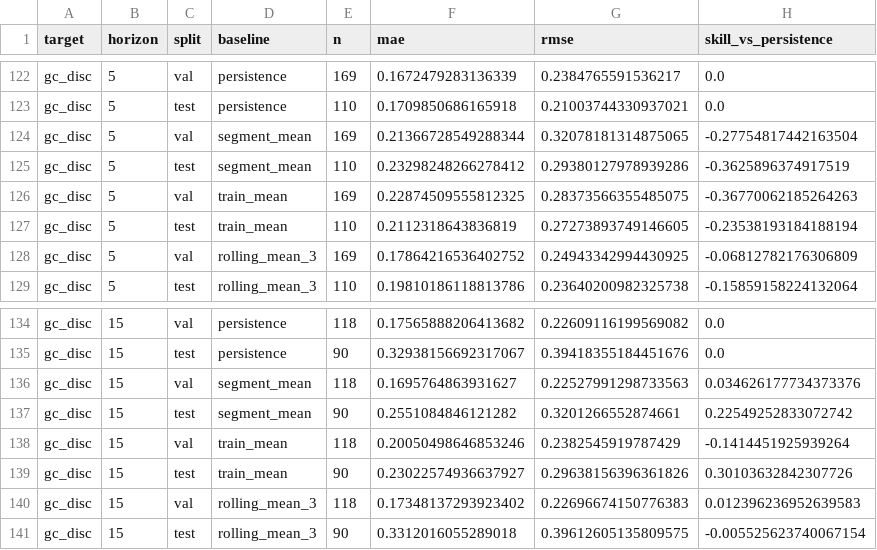
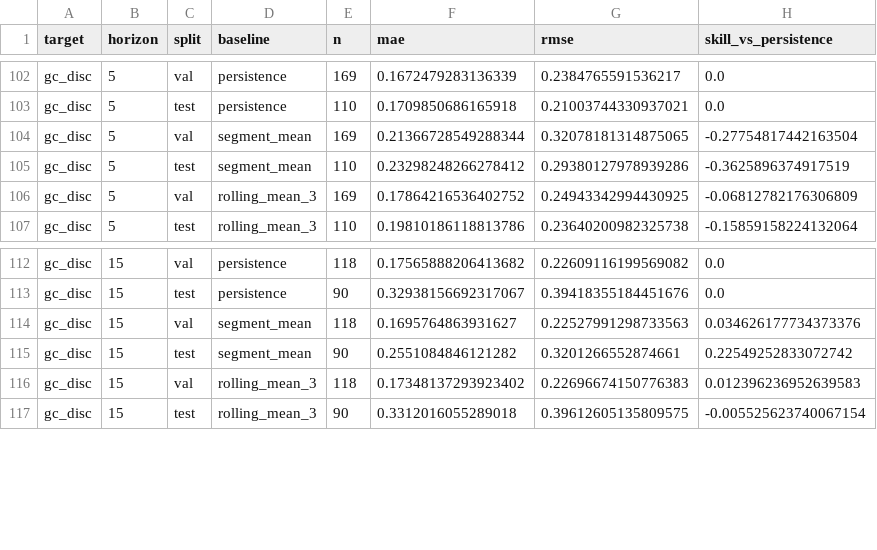
Before and after one commit to smokingkrillz/Fordypningsprosjekt, a CSV file: results/baseline_results.csv, drawn as a sheet; only a part is shown, gaps mark what is left out; the diff covers the shown part only.

```diff
--- a/results/baseline_results.csv
+++ b/results/baseline_results.csv
@@ -125,4 +105,2 @@ gc_disc,5,val,segment_mean,169,0.21366728549288344,0.32078181314875065,-0.277548
 gc_disc,5,test,segment_mean,110,0.23298248266278412,0.29380127978939286,-0.3625896374917519
-gc_disc,5,val,train_mean,169,0.22874509555812325,0.28373566355485075,-0.36770062185264263
-gc_disc,5,test,train_mean,110,0.2112318643836819,0.27273893749146605,-0.23538193184188194
 gc_disc,5,val,rolling_mean_3,169,0.17864216536402752,0.24943342994430925,-0.06812782176306809
@@ -137,4 +115,2 @@ gc_disc,15,val,segment_mean,118,0.1695764863931627,0.22527991298733563,0.0346261
 gc_disc,15,test,segment_mean,90,0.2551084846121282,0.3201266552874661,0.22549252833072742
-gc_disc,15,val,train_mean,118,0.20050498646853246,0.2382545919787429,-0.1414451925939264
-gc_disc,15,test,train_mean,90,0.23022574936637927,0.29638156396361826,0.30103632842307726
 gc_disc,15,val,rolling_mean_3,118,0.17348137293923402,0.22696674150776383,0.012396236952639583
```
Also changed, not shown: 20 removed rows elsewhere in this file, results/model_results.csv, results/model_vs_baselines.csv, 29 other files.
